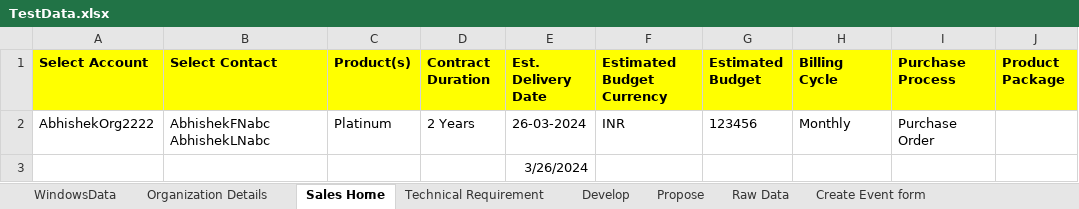
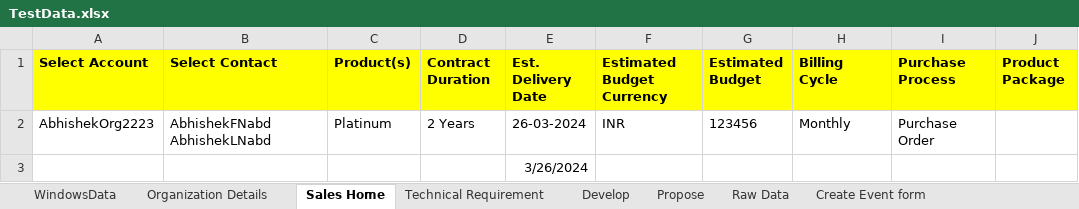
Before and after one commit to abhishekbirana/iCustomer_OSS_BSS, an Excel workbook: target/test-classes/TestData.xlsx, sheet Sales Home, drawn as a sheet; only a part is shown; values as stored, in another font and other column widths than the file's, no borders; the diff names each change by its address in the sheet, - before the commit and + after, or states it on an @@ line.

Commit message:
Abhishek-"190320241538"

```diff
--- a/target/test-classes/TestData.xlsx (sheet Sales Home)
+++ b/target/test-classes/TestData.xlsx (sheet Sales Home)
-A2 (Select Account): AbhishekOrg2222
+A2 (Select Account): AbhishekOrg2223
-B2 (Select Contact): AbhishekFNabc AbhishekLNabc
+B2 (Select Contact): AbhishekFNabd AbhishekLNabd
```
Also changed, not shown: sheet Organization Details, 1 other file.
